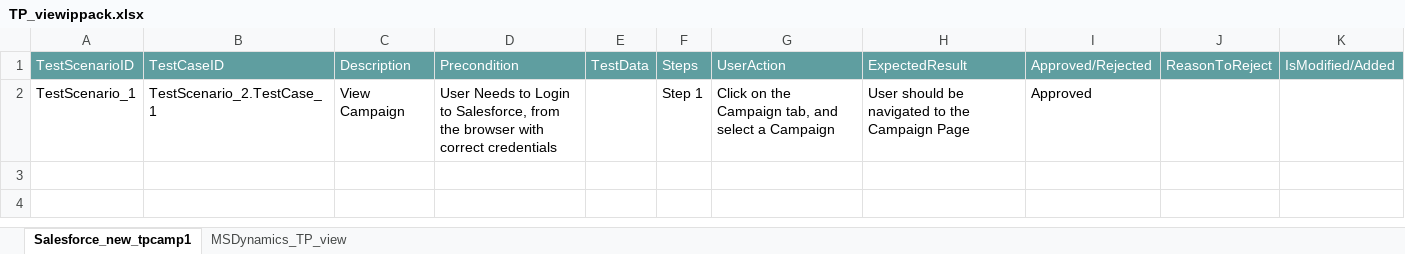
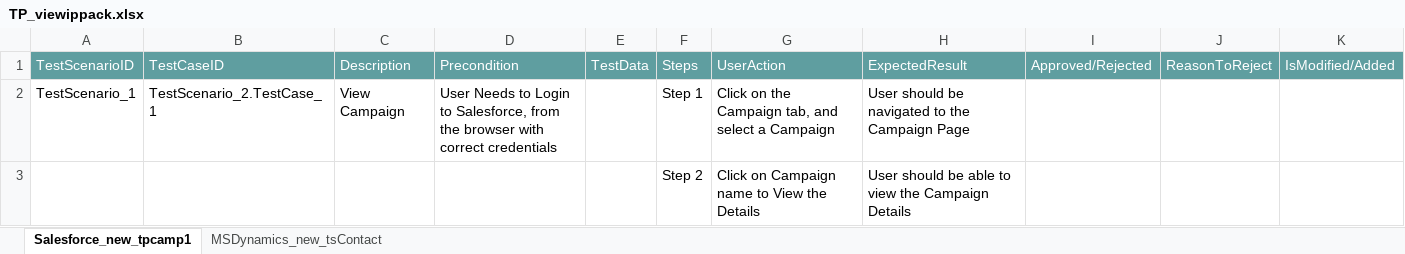
Before and after one commit to ShaikMohamedIrfan/IPtest1, an Excel workbook: TP_viewippack.xlsx, sheet Salesforce_new_tpcamp1, drawn as a sheet; values as stored, in another font and other column widths than the file's, no borders; table styles not drawn; the diff names each change by its address in the sheet, - before the commit and + after, or states it on an @@ line.

```diff
--- a/TP_viewippack.xlsx (sheet Salesforce_new_tpcamp1)
+++ b/TP_viewippack.xlsx (sheet Salesforce_new_tpcamp1)
-sheet tab: MSDynamics_TP_view
+sheet tab: MSDynamics_new_tsContact
-I2: Approved
+I2: (empty)
@@ row 3 unhidden:  |  |  |  |  | Step 2 | Click on Campaign name to View the Details | User should be able to view the Campaign Details @@
```
Also changed, not shown: sheet MSDynamics_new_tsContact.
